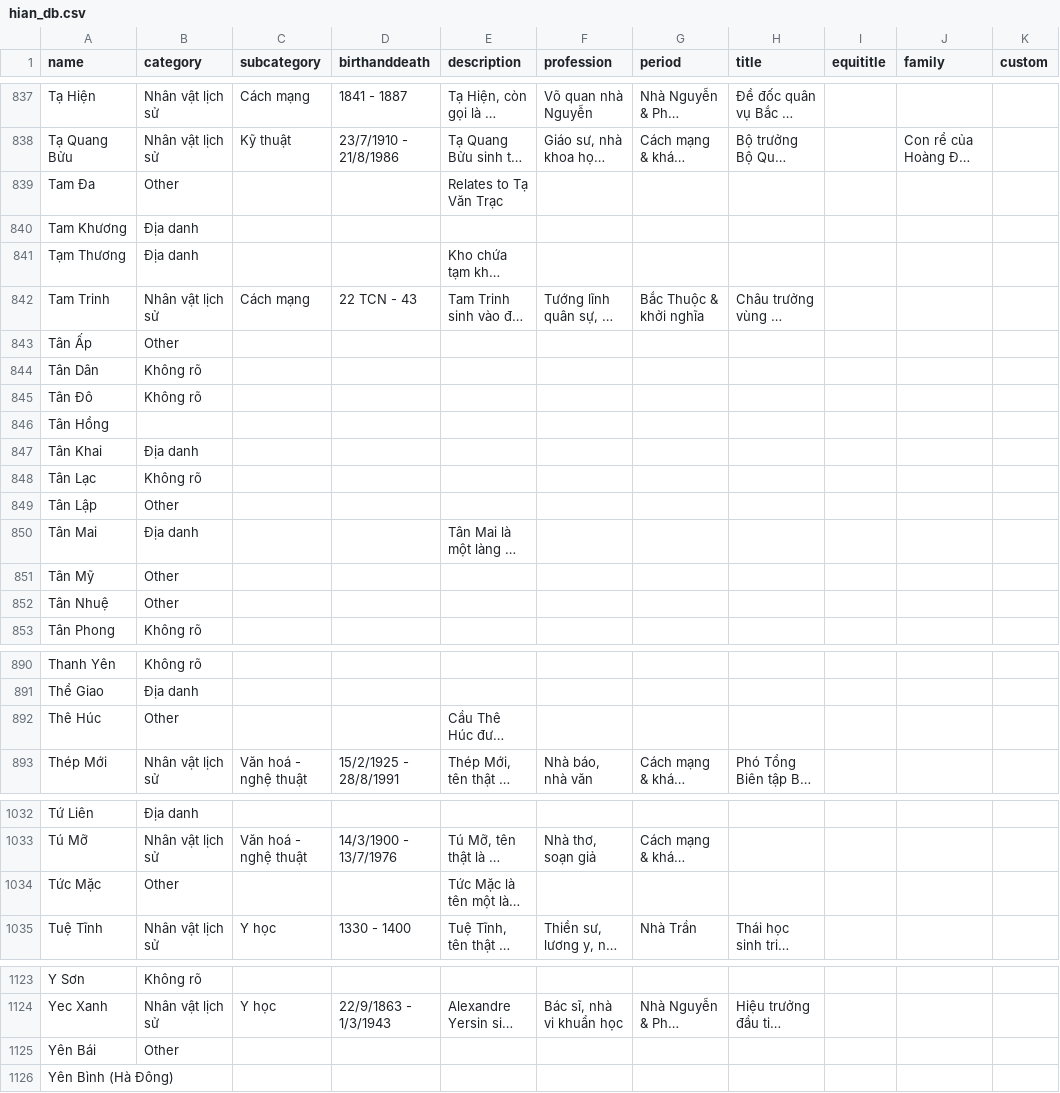
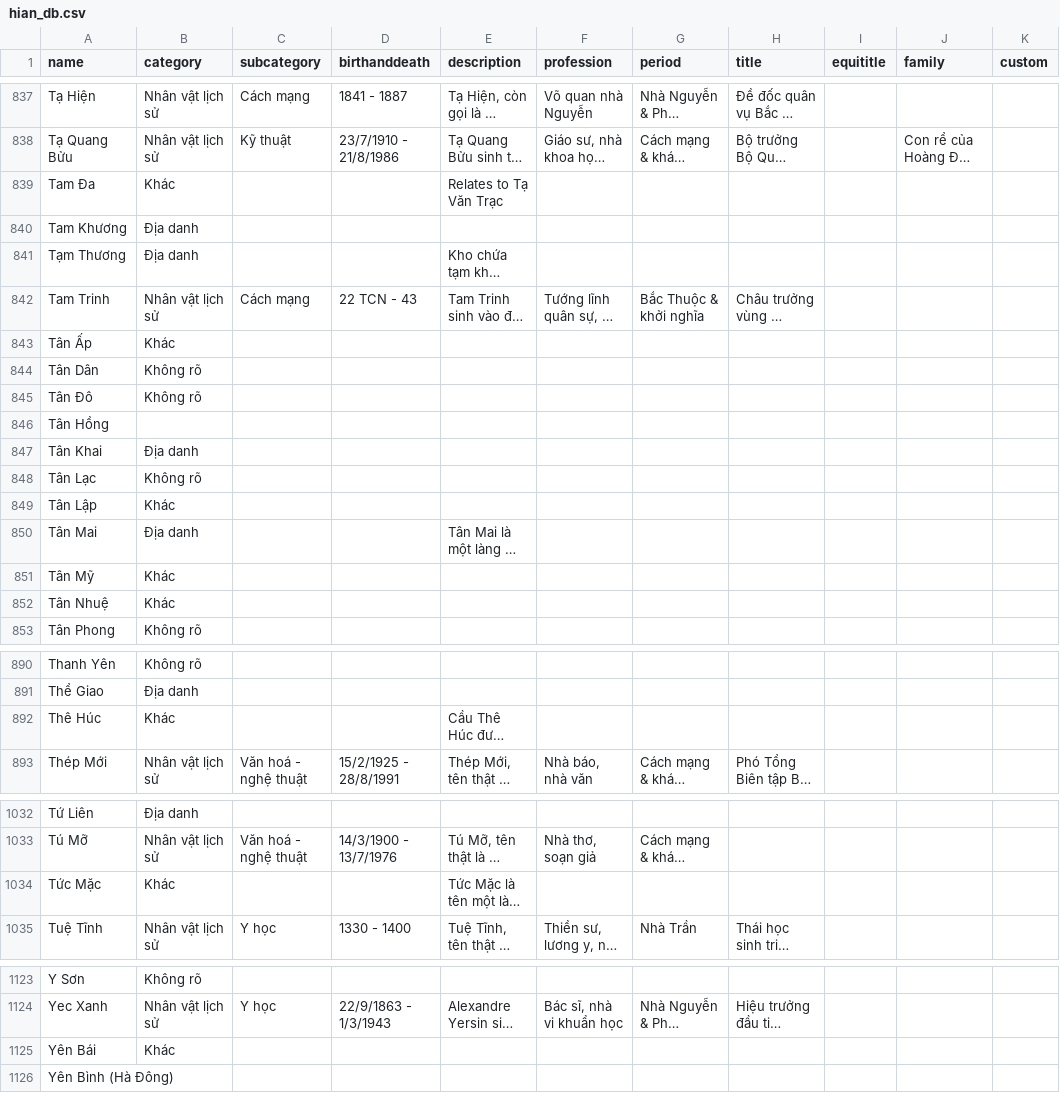
Before and after one commit to hungvuduy1997/HanoiInANutshell, a CSV file: data/hian_db.csv, drawn as a sheet; only a part is shown, gaps mark what is left out; long unchanged cells end in …; the diff names each change by its address in the sheet, - before the commit and + after, or states it on an @@ line.

```diff
--- a/data/hian_db.csv
+++ b/data/hian_db.csv
-B839 (category): Other
+B839 (category): Khác
-B843 (category): Other
+B843 (category): Khác
-B849 (category): Other
+B849 (category): Khác
-B851:B852 (category): Other
+B851:B852 (category): Khác
-B892 (category): Other
+B892 (category): Khác
-B1034 (category): Other
+B1034 (category): Khác
-B1125 (category): Other
+B1125 (category): Khác
```
Also changed, not shown: 2 other files.
